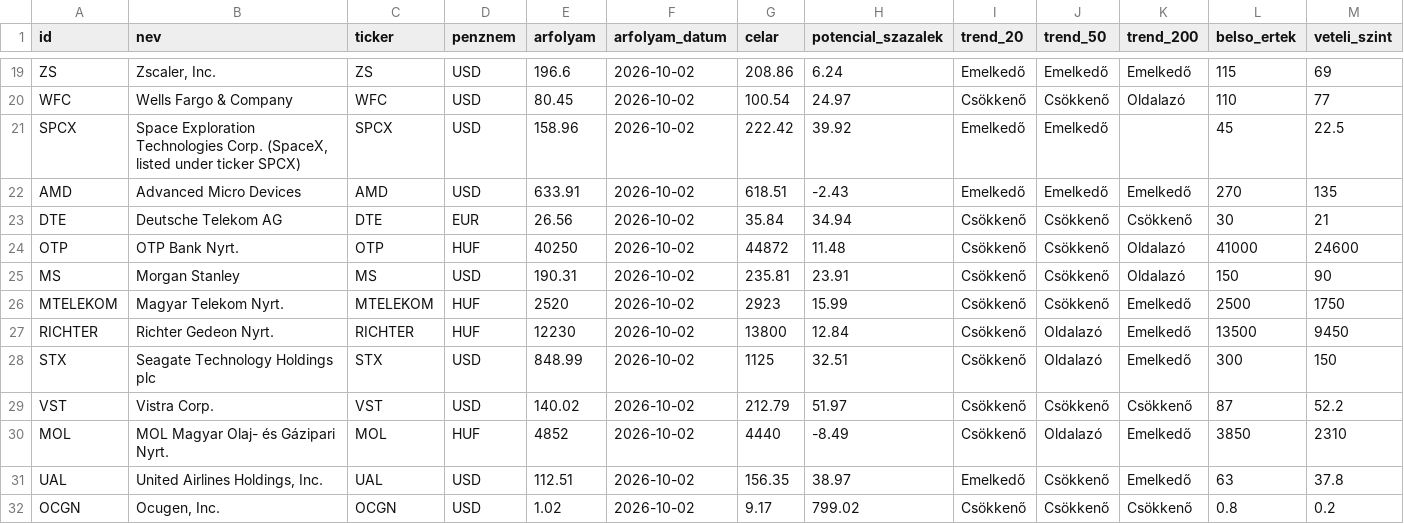
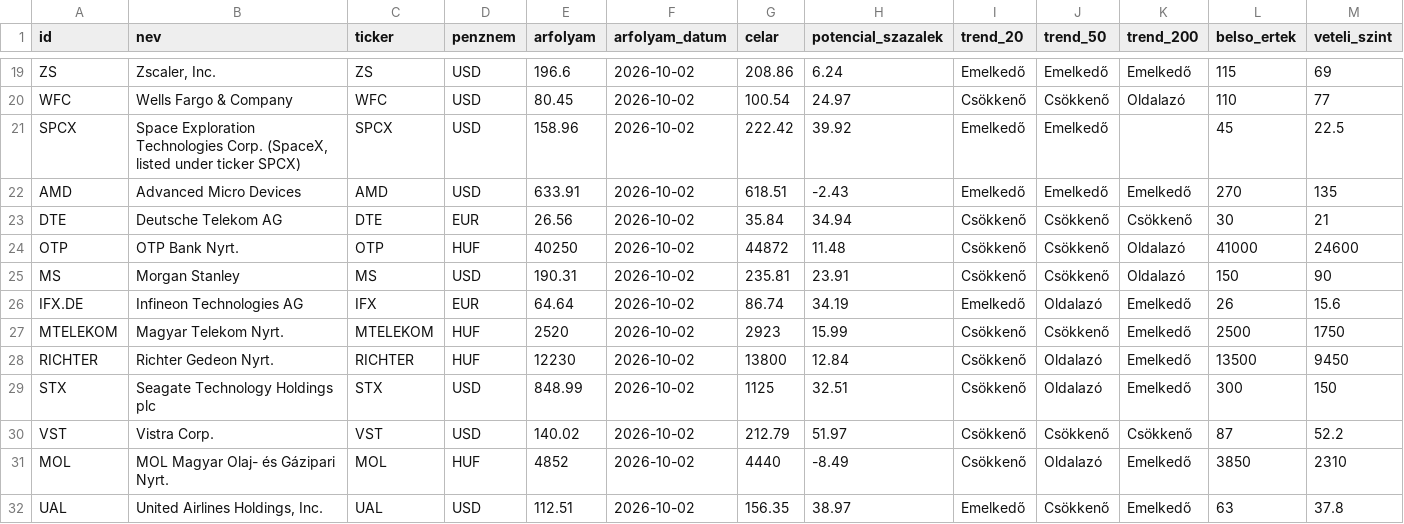
Before and after one commit to matekonnyu/moat-monitor, a CSV file: adatok.csv, drawn as a sheet; only a part is shown, gaps mark what is left out; the shorter side is filled out with more unchanged rows; rows hold the shown columns only; the diff names each change by its address in the sheet, - before the commit and + after, or states it on an @@ line.

```diff
--- a/adatok.csv
+++ b/adatok.csv
+row 26: IFX.DE | Infineon Technologies AG | IFX | EUR | 64.64 | 2026-10-02 | 86.74 | 34.19 | Emelkedő | Oldalazó | Emelkedő | 26 | 15.6
```
Also changed, not shown: 7 other files.
